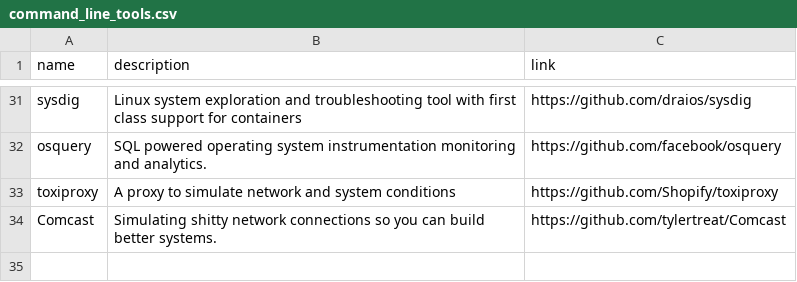
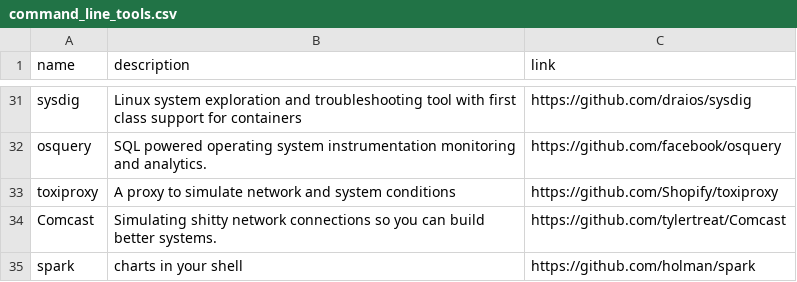
Before and after one commit to gregory/jouets, a CSV file: command_line_tools.csv, drawn as a sheet; only a part is shown, gaps mark what is left out; the diff names each change by its address in the sheet, - before the commit and + after, or states it on an @@ line.

Commit message:
Update command_line_tools.csv

```diff
--- a/command_line_tools.csv
+++ b/command_line_tools.csv
+row 35: spark | charts in your shell | https://github.com/holman/spark
```
